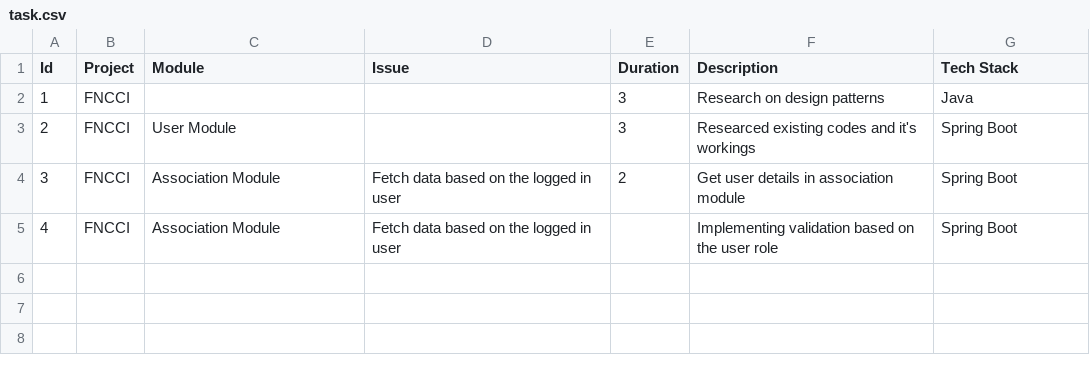
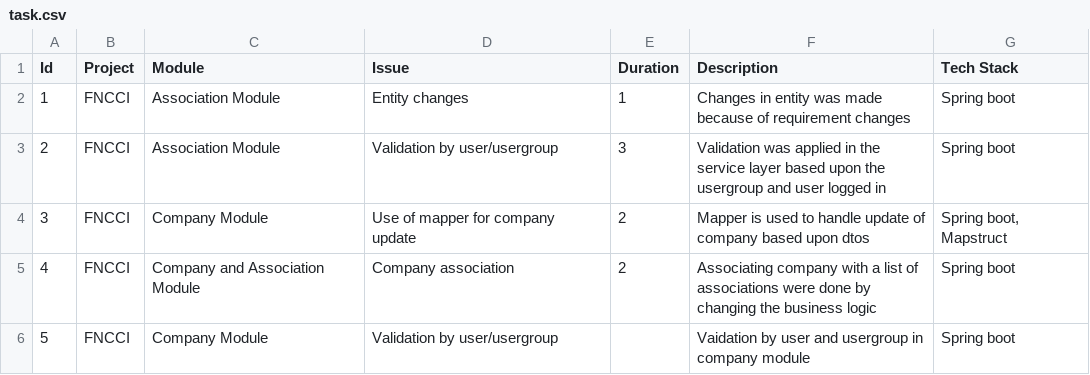
Before and after one commit to iambstha/TaskCsvToText, a CSV file: bin/task.csv, drawn as a sheet.

```diff
--- a/bin/task.csv
+++ b/bin/task.csv
@@ -1,5 +1,6 @@
 Id,Project,Module,Issue,Duration,Description,Tech Stack
-1,FNCCI,,,3,Research on design patterns,Java
-2,FNCCI,User Module,,3,Researced existing codes and it's workings,Spring Boot
-3,FNCCI,Association Module,Fetch data based on the logged in user,2,Get user details in association module,Spring Boot
-4,FNCCI,Association Module,Fetch data based on the logged in user,,Implementing validation based on the user role,Spring Boot
+1,FNCCI,Association Module,Entity changes,1,Changes in entity was made because of requirement changes,Spring boot
+2,FNCCI,Association Module,Validation by user/usergroup,3,Validation was applied in the service layer based upon the usergroup and user logged in,Spring boot
+3,FNCCI,Company Module,Use of mapper for company update,2,Mapper is used to handle update of company based upon dtos,"Spring boot, Mapstruct"
+4,FNCCI,Company and Association Module,Company association,2,Associating company with a list of associations were done by changing the business logic,Spring boot
+5,FNCCI,Company Module,Validation by user/usergroup,,Vaidation by user and usergroup in company module,Spring boot
```
Also changed, not shown: src/task.csv, 2 other files.
